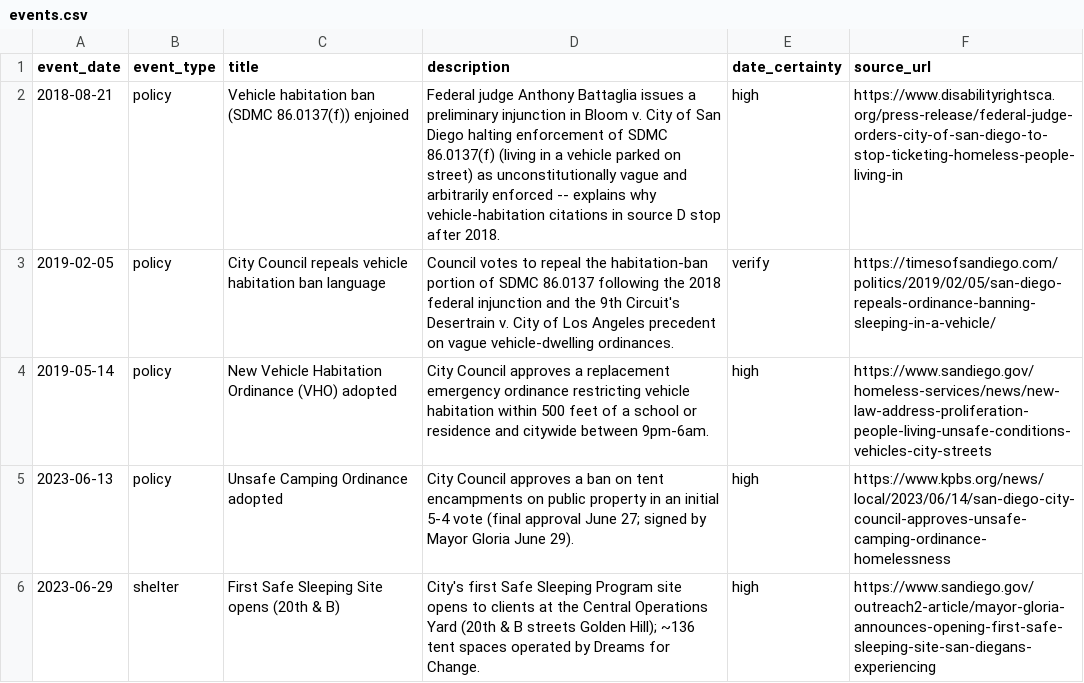
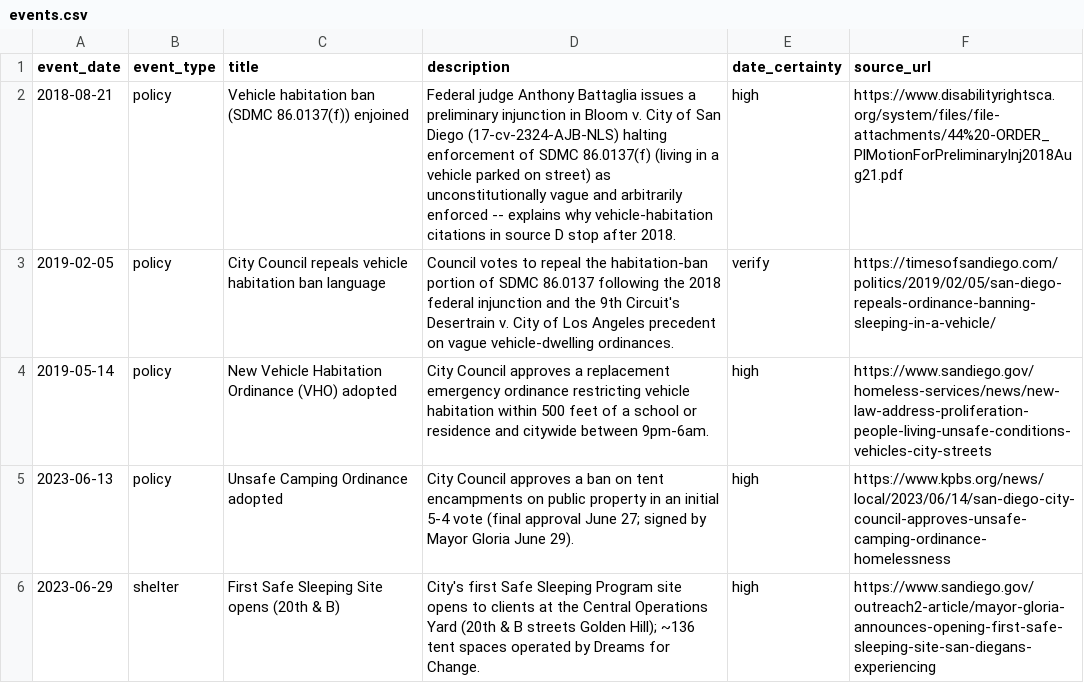
Before and after one commit to pynay/DSAHacks, a CSV file: seeds/events.csv, drawn as a sheet; only a part is shown.

```diff
--- a/seeds/events.csv
+++ b/seeds/events.csv
@@ -1,3 +1,3 @@
 event_date,event_type,title,description,date_certainty,source_url
-2018-08-21,policy,Vehicle habitation ban (SDMC 86.0137(f)) enjoined,Federal judge Anthony Battaglia issues a preliminary injunction in Bloom v. City of San Diego halting enforcement of SDMC 86.0137(f) (living in a vehicle parked on street) as unconstitutionally vague and arbitrarily enforced -- explains why vehicle-habitation citations in source D stop after 2018.,high,https://www.disabilityrightsca.org/press-release/federal-judge-orders-city-of-san-diego-to-stop-ticketing-homeless-people-living-in
+2018-08-21,policy,Vehicle habitation ban (SDMC 86.0137(f)) enjoined,Federal judge Anthony Battaglia issues a preliminary injunction in Bloom v. City of San Diego (17-cv-2324-AJB-NLS) halting enforcement of SDMC 86.0137(f) (living in a vehicle parked on street) as unconstitutionally vague and arbitrarily enforced -- explains why vehicle-habitation citations in source D stop after 2018.,high,https://www.disabilityrightsca.org/system/files/file-attachments/44%20-ORDER_PlMotionForPreliminaryInj2018Aug21.pdf
 2019-02-05,policy,City Council repeals vehicle habitation ban language,Council votes to repeal the habitation-ban portion of SDMC 86.0137 following the 2018 federal injunction and the 9th Circuit's Desertrain v. City of Los Angeles precedent on vague vehicle-dwelling ordinances.,verify,https://timesofsandiego.com/politics/2019/02/05/san-diego-repeals-ordinance-banning-sleeping-in-a-vehicle/
```
